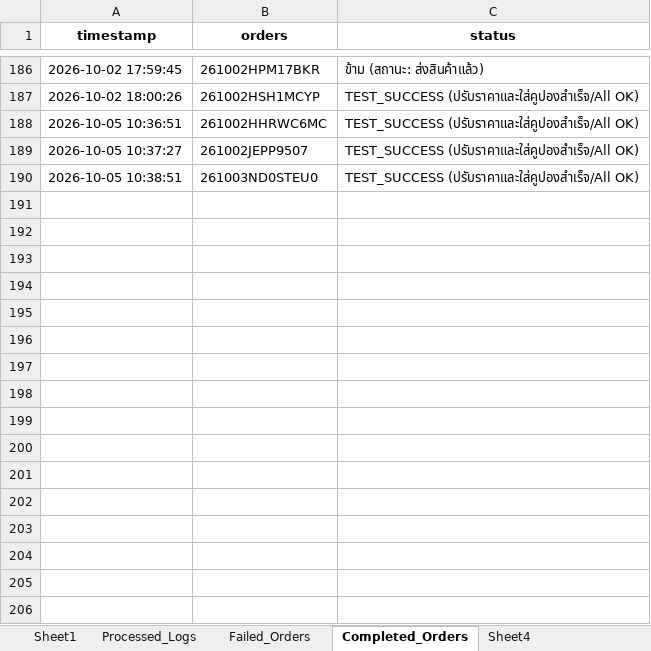
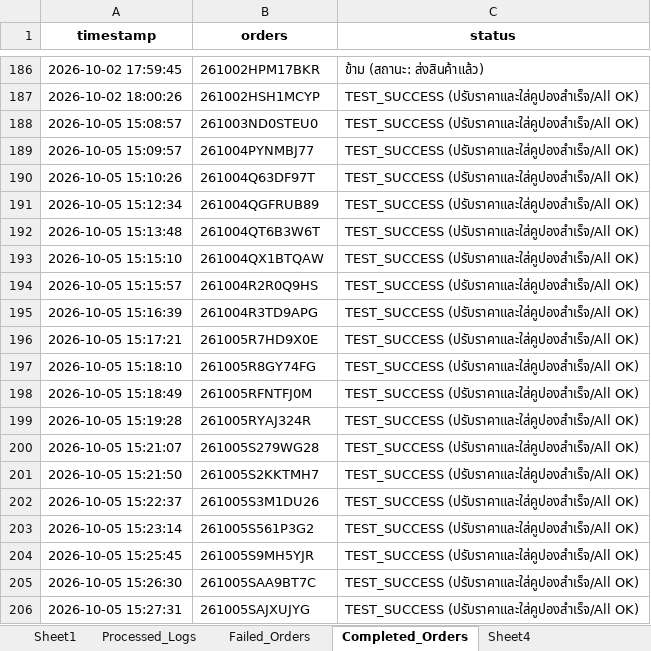
Before and after one commit to iHaveNoKnowledge/Python, an Excel workbook: projects/auto_page/autopageMKII/tables/Accel_mode_uat.xlsx, sheet Completed_Orders, drawn as a sheet; only a part is shown, gaps mark what is left out; values as stored, in another font and other column widths than the file's, no borders; removed rows and columns are numbered as before the commit, all else as after; the diff covers the shown part only; the diff names each change by its address in the sheet, - before the commit and + after, or states it on an @@ line.

```diff
--- a/projects/auto_page/autopageMKII/tables/Accel_mode_uat.xlsx (sheet Completed_Orders)
+++ b/projects/auto_page/autopageMKII/tables/Accel_mode_uat.xlsx (sheet Completed_Orders)
-row 188: 2026-10-05 10:36:51 | 261002HHRWC6MC | TEST_SUCCESS (ปรับราคาและใส่คูปองสำเร็จ/All OK)
-row 189: 2026-10-05 10:37:27 | 261002JEPP9507 | TEST_SUCCESS (ปรับราคาและใส่คูปองสำเร็จ/All OK)
-A188 (timestamp): 2026-10-05 10:38:51
+A188 (timestamp): 2026-10-05 15:08:57
+row 189: 2026-10-05 15:09:57 | 261004PYNMBJ77 | TEST_SUCCESS (ปรับราคาและใส่คูปองสำเร็จ/All OK)
+row 190: 2026-10-05 15:10:26 | 261004Q63DF97T | TEST_SUCCESS (ปรับราคาและใส่คูปองสำเร็จ/All OK)
+row 191: 2026-10-05 15:12:34 | 261004QGFRUB89 | TEST_SUCCESS (ปรับราคาและใส่คูปองสำเร็จ/All OK)
+row 192: 2026-10-05 15:13:48 | 261004QT6B3W6T | TEST_SUCCESS (ปรับราคาและใส่คูปองสำเร็จ/All OK)
+row 193: 2026-10-05 15:15:10 | 261004QX1BTQAW | TEST_SUCCESS (ปรับราคาและใส่คูปองสำเร็จ/All OK)
+row 194: 2026-10-05 15:15:57 | 261004R2R0Q9HS | TEST_SUCCESS (ปรับราคาและใส่คูปองสำเร็จ/All OK)
+row 195: 2026-10-05 15:16:39 | 261004R3TD9APG | TEST_SUCCESS (ปรับราคาและใส่คูปองสำเร็จ/All OK)
+row 196: 2026-10-05 15:17:21 | 261005R7HD9X0E | TEST_SUCCESS (ปรับราคาและใส่คูปองสำเร็จ/All OK)
+row 197: 2026-10-05 15:18:10 | 261005R8GY74FG | TEST_SUCCESS (ปรับราคาและใส่คูปองสำเร็จ/All OK)
+row 198: 2026-10-05 15:18:49 | 261005RFNTFJ0M | TEST_SUCCESS (ปรับราคาและใส่คูปองสำเร็จ/All OK)
+row 199: 2026-10-05 15:19:28 | 261005RYAJ324R | TEST_SUCCESS (ปรับราคาและใส่คูปองสำเร็จ/All OK)
+row 200: 2026-10-05 15:21:07 | 261005S279WG28 | TEST_SUCCESS (ปรับราคาและใส่คูปองสำเร็จ/All OK)
+row 201: 2026-10-05 15:21:50 | 261005S2KKTMH7 | TEST_SUCCESS (ปรับราคาและใส่คูปองสำเร็จ/All OK)
+row 202: 2026-10-05 15:22:37 | 261005S3M1DU26 | TEST_SUCCESS (ปรับราคาและใส่คูปองสำเร็จ/All OK)
+row 203: 2026-10-05 15:23:14 | 261005S561P3G2 | TEST_SUCCESS (ปรับราคาและใส่คูปองสำเร็จ/All OK)
+row 204: 2026-10-05 15:25:45 | 261005S9MH5YJR | TEST_SUCCESS (ปรับราคาและใส่คูปองสำเร็จ/All OK)
+row 205: 2026-10-05 15:26:30 | 261005SAA9BT7C | TEST_SUCCESS (ปรับราคาและใส่คูปองสำเร็จ/All OK)
+row 206: 2026-10-05 15:27:31 | 261005SAJXUJYG | TEST_SUCCESS (ปรับราคาและใส่คูปองสำเร็จ/All OK)
```
Also changed, not shown: 26 added rows elsewhere in this sheet, sheet Processed_Logs, sheet Failed_Orders, sheet Sheet1, projects/auto_page/autopageMKII/tables/cp_data.xlsx, 11 other files.
